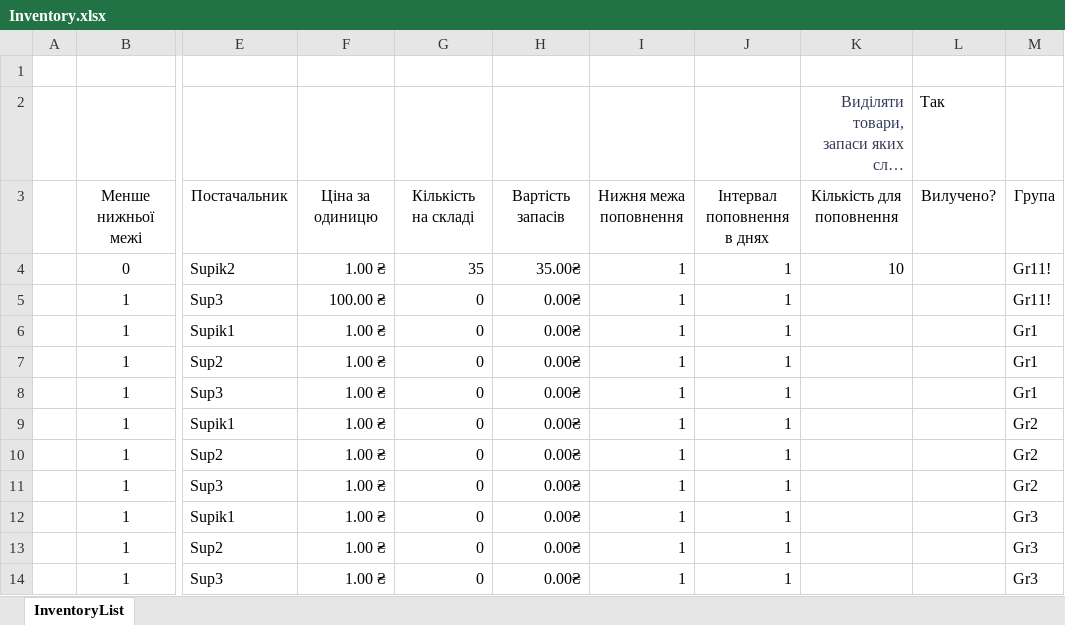
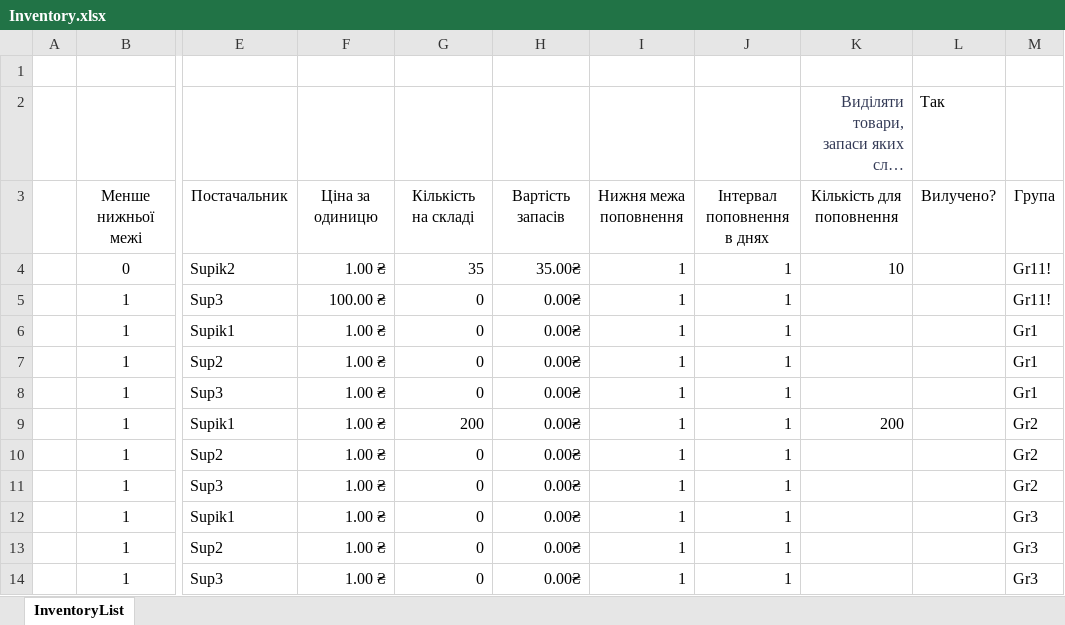
Before and after one commit to Invop/Labarator2Java, an Excel workbook: src/com/automatedworkspace/files/Inventory.xlsx, sheet InventoryList, drawn as a sheet; only a part is shown, gaps mark what is left out; long unchanged cells end in …; values as stored, in another font and other column widths than the file's, no borders; charts and pictures and conditional formats and table styles not drawn; the diff names each change by its address in the sheet, - before the commit and + after, or states it on an @@ line.

```diff
--- a/src/com/automatedworkspace/files/Inventory.xlsx (sheet InventoryList)
+++ b/src/com/automatedworkspace/files/Inventory.xlsx (sheet InventoryList)
-G9: 0
+G9: 200
-K9: (empty)
+K9: 200
```
Also changed, not shown: charts or pictures, 2 other files.
